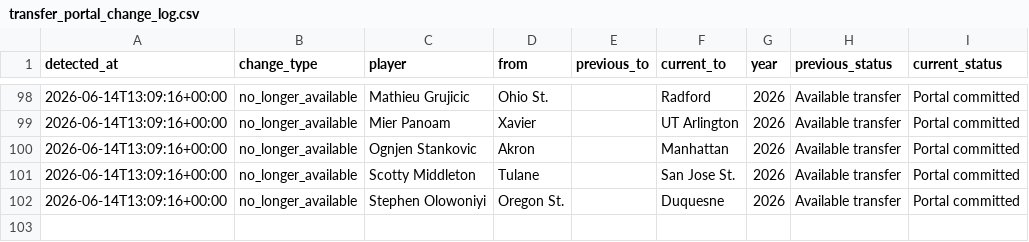
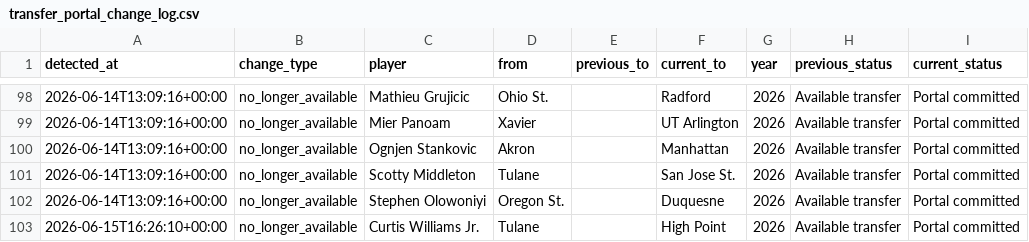
Before and after one commit to Siddhu-S/ncaa-player-dashboard, a CSV file: transfer_portal_change_log.csv, drawn as a sheet; only a part is shown, gaps mark what is left out; the diff names each change by its address in the sheet, - before the commit and + after, or states it on an @@ line.

```diff
--- a/transfer_portal_change_log.csv
+++ b/transfer_portal_change_log.csv
+row 103: 2026-06-15T16:26:10+00:00 | no_longer_available | Curtis Williams Jr. | Tulane |  | High Point | 2026 | Available transfer | Portal committed
```
Also changed, not shown: transfer_portal_cache.csv.
